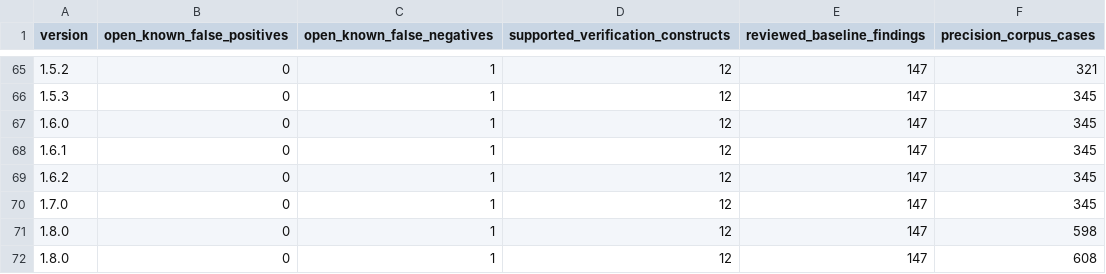
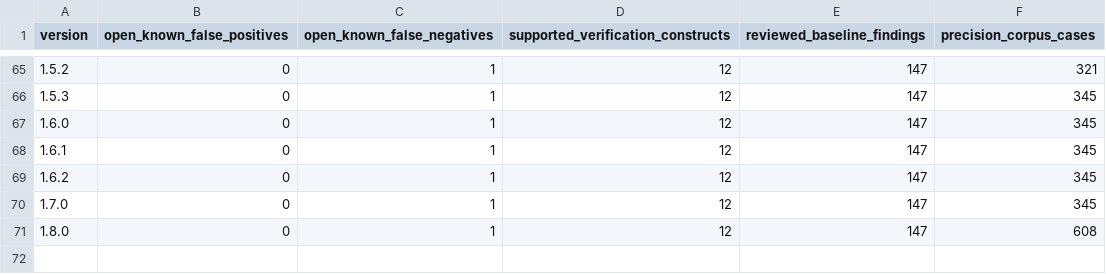
Before and after one commit to mmartign/AdaLang_Analyzer, a CSV file: quality/release_metrics.csv, drawn as a sheet; only a part is shown, gaps mark what is left out.

Commit message:
Release 1.8.0: complete the coding-standard release
1.8.0 now stands for the state of main: 175 opt-in coding-standard
checks (catalogue 127 -> 302) covering every one of GNATcheck's 212
general-purpose rules, check parameters, name resolution through imported
projects (FP-102) and project preprocessing (FP-103). The changelog entry
for 1.8.0 takes in what was listed as unreleased, and the corpus results
files name 1.8.0 as the version measured.

```diff
--- a/quality/release_metrics.csv
+++ b/quality/release_metrics.csv
@@ -70,3 +70,2 @@ version,open_known_false_positives,open_known_false_negatives,supported_verifica
 1.7.0,0,1,12,147,345
-1.8.0,0,1,12,147,598
 1.8.0,0,1,12,147,608
```
Also changed, not shown: 11 other files.
